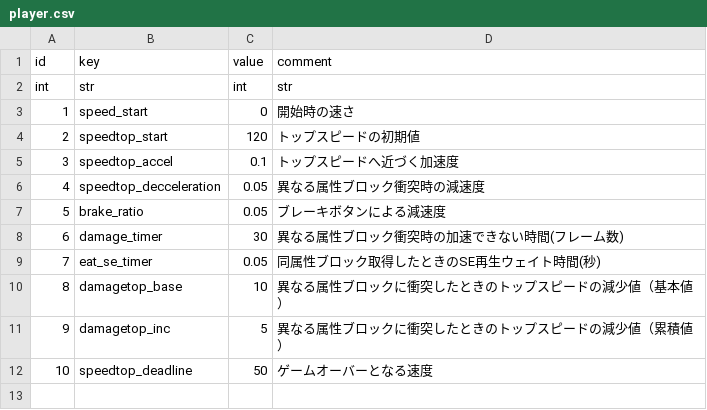
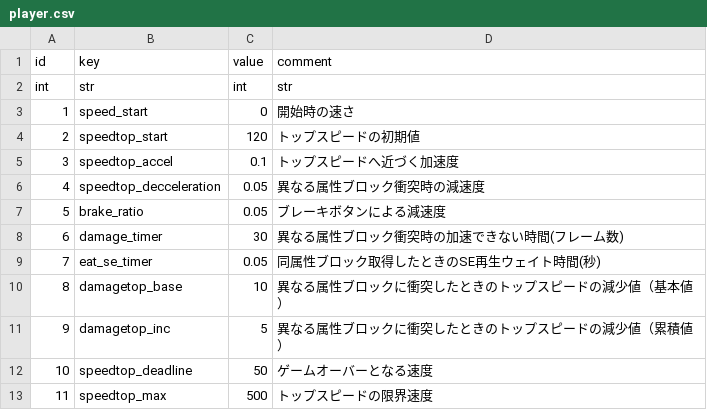
Before and after one commit to syun77/NatsukiBoost3, a CSV file: assets/params/player.csv, drawn as a sheet; the diff names each change by its address in the sheet, - before the commit and + after, or states it on an @@ line.

```diff
--- a/assets/params/player.csv
+++ b/assets/params/player.csv
+row 13: 11 | speedtop_max | 500 | トップスピードの限界速度
```
Also changed, not shown: 4 other files.
